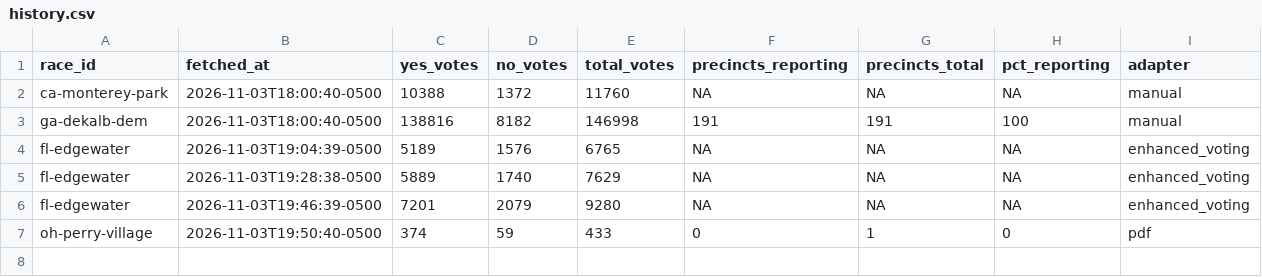
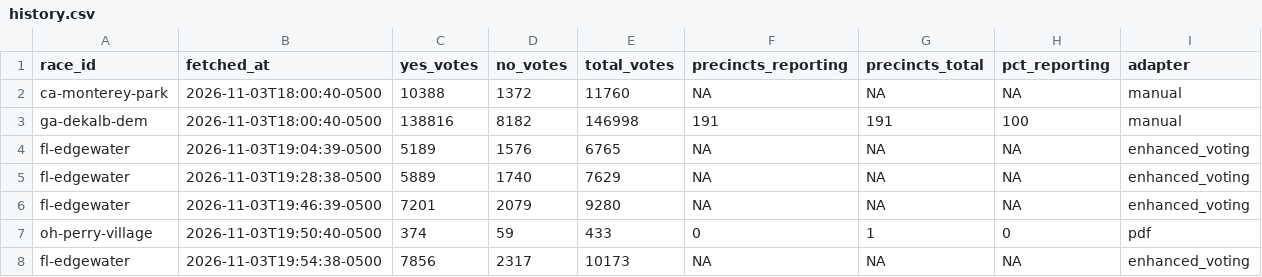
Before and after one commit to alexlundry/data_center_ballot_tracker, a CSV file: data/history.csv, drawn as a sheet.

```diff
--- a/data/history.csv
+++ b/data/history.csv
@@ -7 +7,2 @@ fl-edgewater,2026-11-03T19:46:39-0500,7201,2079,9280,NA,NA,NA,enhanced_voting
 oh-perry-village,2026-11-03T19:50:40-0500,374,59,433,0,1,0,pdf
+fl-edgewater,2026-11-03T19:54:38-0500,7856,2317,10173,NA,NA,NA,enhanced_voting
```
Also changed, not shown: site/data/results.csv, 1 other file.
